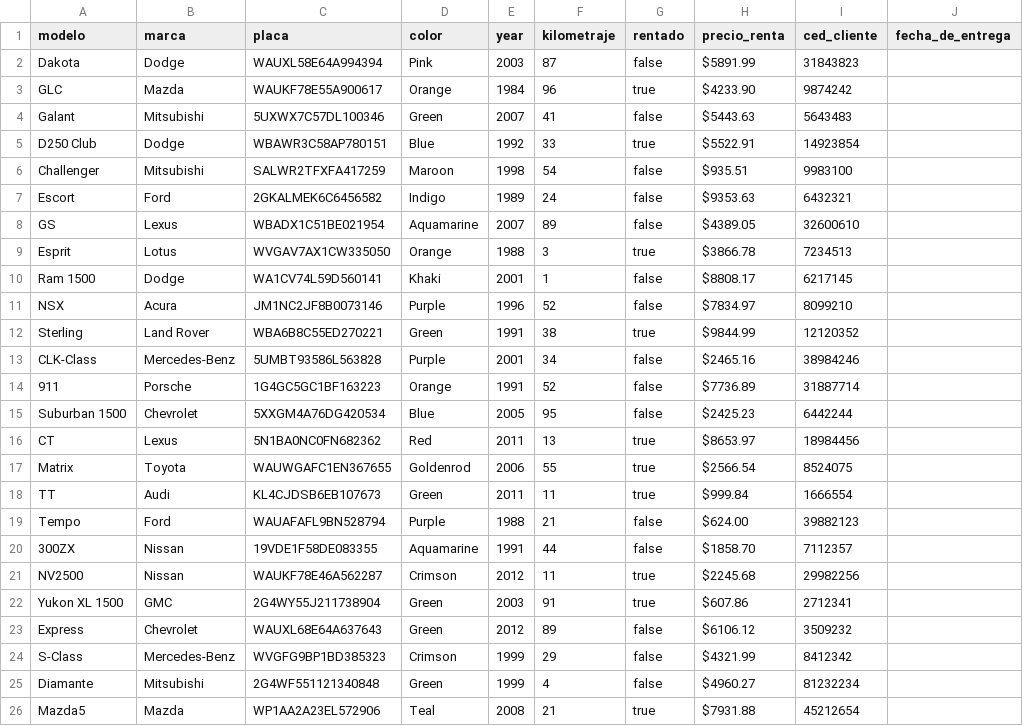
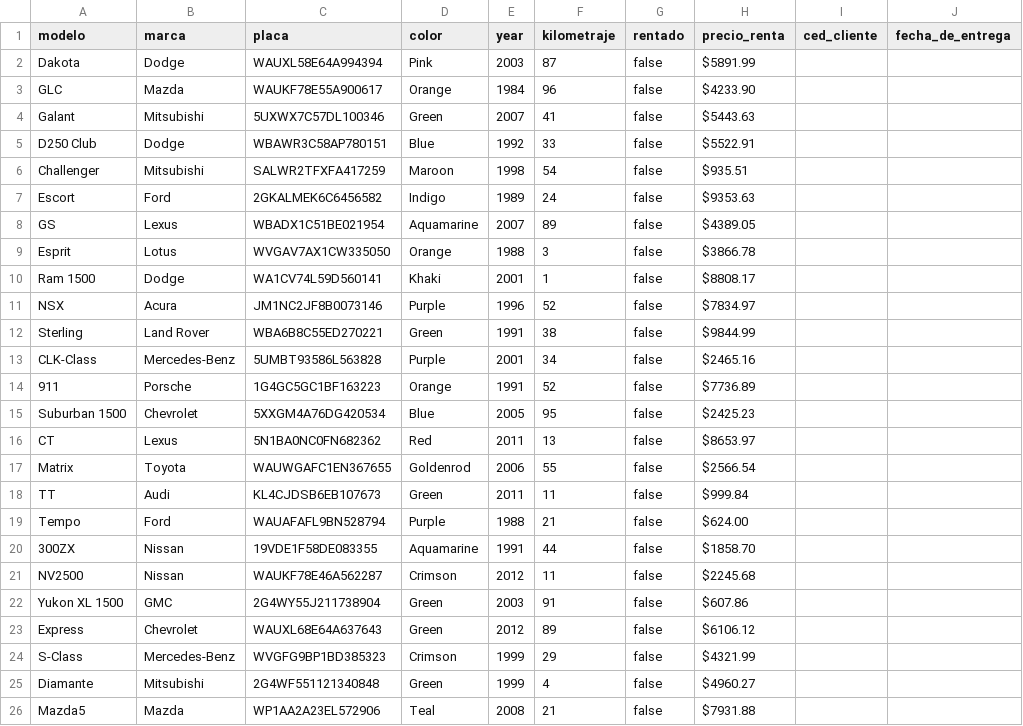
Before and after one commit to JhonmarMorales17/proyecto1_new, a CSV file: bin/vehiculos.csv, drawn as a sheet; only a part is shown; the diff covers the shown part only.

```diff
--- a/bin/vehiculos.csv
+++ b/bin/vehiculos.csv
@@ -1,26 +1,26 @@
 modelo,marca,placa,color,year,kilometraje,rentado,precio_renta,ced_cliente,fecha_de_entrega
-Dakota,Dodge,WAUXL58E64A994394,Pink,2003,87,false,$5891.99,31843823,
-GLC,Mazda,WAUKF78E55A900617,Orange,1984,96,true,$4233.90,9874242,
-Galant,Mitsubishi,5UXWX7C57DL100346,Green,2007,41,false,$5443.63,5643483,
-D250 Club,Dodge,WBAWR3C58AP780151,Blue,1992,33,true,$5522.91,14923854,
-Challenger,Mitsubishi,SALWR2TFXFA417259,Maroon,1998,54,false,$935.51,9983100,
-Escort,Ford,2GKALMEK6C6456582,Indigo,1989,24,false,$9353.63,6432321,
-GS,Lexus,WBADX1C51BE021954,Aquamarine,2007,89,false,$4389.05,32600610,
-Esprit,Lotus,WVGAV7AX1CW335050,Orange,1988,3,true,$3866.78,7234513,
-Ram 1500,Dodge,WA1CV74L59D560141,Khaki,2001,1,false,$8808.17,6217145,
-NSX,Acura,JM1NC2JF8B0073146,Purple,1996,52,false,$7834.97,8099210,
-Sterling,Land Rover,WBA6B8C55ED270221,Green,1991,38,true,$9844.99,12120352,
-CLK-Class,Mercedes-Benz,5UMBT93586L563828,Purple,2001,34,false,$2465.16,38984246,
-911,Porsche,1G4GC5GC1BF163223,Orange,1991,52,false,$7736.89,31887714,
-Suburban 1500,Chevrolet,5XXGM4A76DG420534,Blue,2005,95,false,$2425.23,6442244,
-CT,Lexus,5N1BA0NC0FN682362,Red,2011,13,true,$8653.97,18984456,
-Matrix,Toyota,WAUWGAFC1EN367655,Goldenrod,2006,55,true,$2566.54,8524075,
-TT,Audi,KL4CJDSB6EB107673,Green,2011,11,true,$999.84,1666554,
-Tempo,Ford,WAUAFAFL9BN528794,Purple,1988,21,false,$624.00,39882123,
-300ZX,Nissan,19VDE1F58DE083355,Aquamarine,1991,44,false,$1858.70,7112357,
-NV2500,Nissan,WAUKF78E46A562287,Crimson,2012,11,true,$2245.68,29982256,
-Yukon XL 1500,GMC,2G4WY55J211738904,Green,2003,91,true,$607.86,2712341,
-Express,Chevrolet,WAUXL68E64A637643,Green,2012,89,false,$6106.12,3509232,
-S-Class,Mercedes-Benz,WVGFG9BP1BD385323,Crimson,1999,29,false,$4321.99,8412342,
-Diamante,Mitsubishi,2G4WF551121340848,Green,1999,4,false,$4960.27,81232234,
-Mazda5,Mazda,WP1AA2A23EL572906,Teal,2008,21,true,$7931.88,45212654,
+Dakota,Dodge,WAUXL58E64A994394,Pink,2003,87,false,$5891.99,
+GLC,Mazda,WAUKF78E55A900617,Orange,1984,96,false,$4233.90,
+Galant,Mitsubishi,5UXWX7C57DL100346,Green,2007,41,false,$5443.63,
+D250 Club,Dodge,WBAWR3C58AP780151,Blue,1992,33,false,$5522.91,
+Challenger,Mitsubishi,SALWR2TFXFA417259,Maroon,1998,54,false,$935.51,
+Escort,Ford,2GKALMEK6C6456582,Indigo,1989,24,false,$9353.63,
+GS,Lexus,WBADX1C51BE021954,Aquamarine,2007,89,false,$4389.05,
+Esprit,Lotus,WVGAV7AX1CW335050,Orange,1988,3,false,$3866.78,
+Ram 1500,Dodge,WA1CV74L59D560141,Khaki,2001,1,false,$8808.17,
+NSX,Acura,JM1NC2JF8B0073146,Purple,1996,52,false,$7834.97,
+Sterling,Land Rover,WBA6B8C55ED270221,Green,1991,38,false,$9844.99,
+CLK-Class,Mercedes-Benz,5UMBT93586L563828,Purple,2001,34,false,$2465.16,
+911,Porsche,1G4GC5GC1BF163223,Orange,1991,52,false,$7736.89,
+Suburban 1500,Chevrolet,5XXGM4A76DG420534,Blue,2005,95,false,$2425.23,
+CT,Lexus,5N1BA0NC0FN682362,Red,2011,13,false,$8653.97,
+Matrix,Toyota,WAUWGAFC1EN367655,Goldenrod,2006,55,false,$2566.54,
+TT,Audi,KL4CJDSB6EB107673,Green,2011,11,false,$999.84,
+Tempo,Ford,WAUAFAFL9BN528794,Purple,1988,21,false,$624.00,
+300ZX,Nissan,19VDE1F58DE083355,Aquamarine,1991,44,false,$1858.70,
+NV2500,Nissan,WAUKF78E46A562287,Crimson,2012,11,false,$2245.68,
+Yukon XL 1500,GMC,2G4WY55J211738904,Green,2003,91,false,$607.86,
+Express,Chevrolet,WAUXL68E64A637643,Green,2012,89,false,$6106.12,
+S-Class,Mercedes-Benz,WVGFG9BP1BD385323,Crimson,1999,29,false,$4321.99,
+Diamante,Mitsubishi,2G4WF551121340848,Green,1999,4,false,$4960.27,
+Mazda5,Mazda,WP1AA2A23EL572906,Teal,2008,21,false,$7931.88,
```
Also changed, not shown: 8 edited cells elsewhere in this file, bin/clientes.csv, 1 other file.
